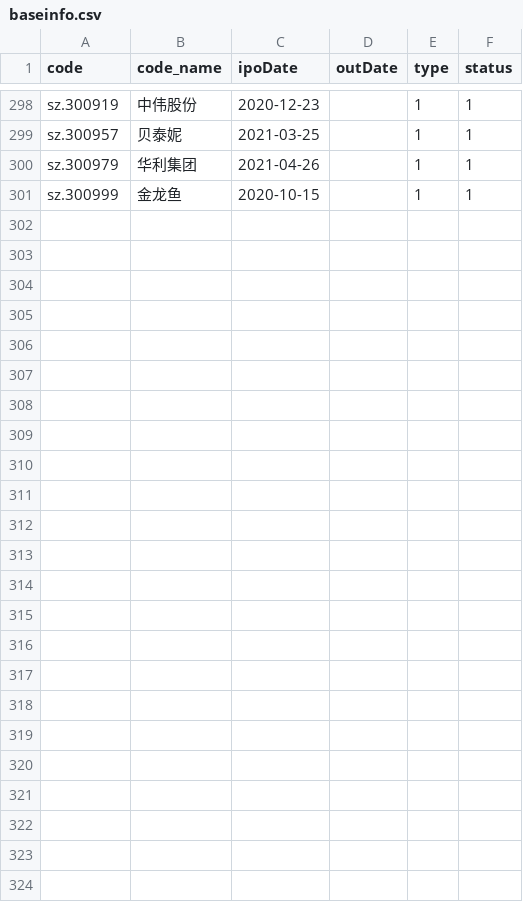
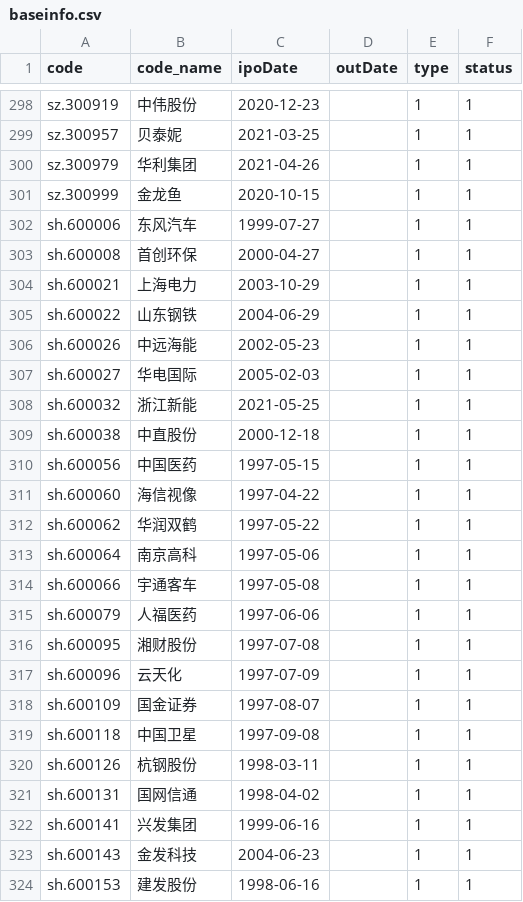
Before and after one commit to darkinglight/help, a CSV file: python/baostock/data/baseinfo.csv, drawn as a sheet; only a part is shown, gaps mark what is left out.

```diff
--- a/python/baostock/data/baseinfo.csv
+++ b/python/baostock/data/baseinfo.csv
@@ -301 +301,24 @@ sz.300979,华利集团,2021-04-26,,1,1
 sz.300999,金龙鱼,2020-10-15,,1,1
+sh.600006,东风汽车,1999-07-27,,1,1
+sh.600008,首创环保,2000-04-27,,1,1
+sh.600021,上海电力,2003-10-29,,1,1
+sh.600022,山东钢铁,2004-06-29,,1,1
+sh.600026,中远海能,2002-05-23,,1,1
+sh.600027,华电国际,2005-02-03,,1,1
+sh.600032,浙江新能,2021-05-25,,1,1
+sh.600038,中直股份,2000-12-18,,1,1
+sh.600056,中国医药,1997-05-15,,1,1
+sh.600060,海信视像,1997-04-22,,1,1
+sh.600062,华润双鹤,1997-05-22,,1,1
+sh.600064,南京高科,1997-05-06,,1,1
+sh.600066,宇通客车,1997-05-08,,1,1
+sh.600079,人福医药,1997-06-06,,1,1
+sh.600095,湘财股份,1997-07-08,,1,1
+sh.600096,云天化,1997-07-09,,1,1
+sh.600109,国金证券,1997-08-07,,1,1
+sh.600118,中国卫星,1997-09-08,,1,1
+sh.600126,杭钢股份,1998-03-11,,1,1
+sh.600131,国网信通,1998-04-02,,1,1
+sh.600141,兴发集团,1999-06-16,,1,1
+sh.600143,金发科技,2004-06-23,,1,1
+sh.600153,建发股份,1998-06-16,,1,1
```
Also changed, not shown: python/baostock/dump.csv, 6 other files.
